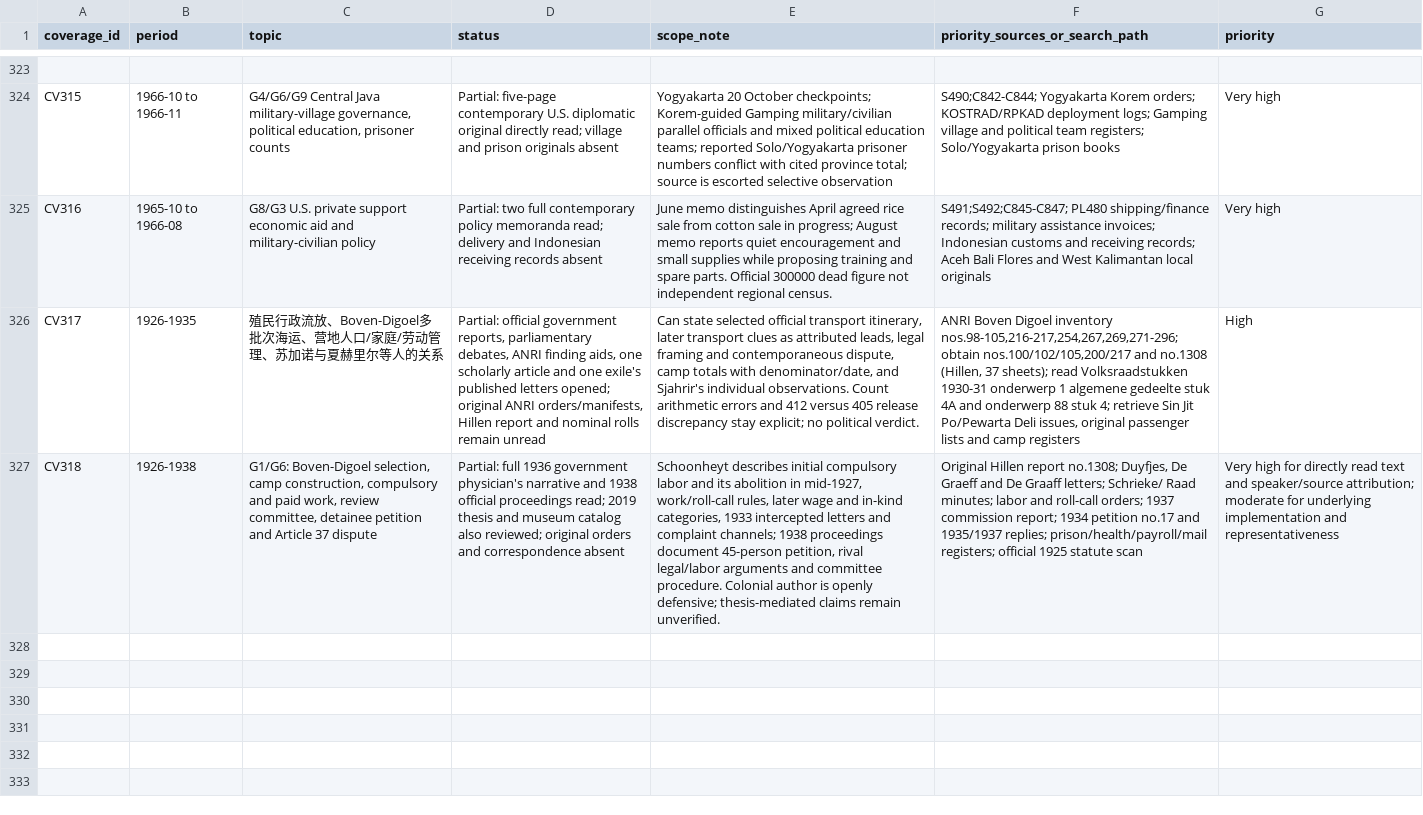
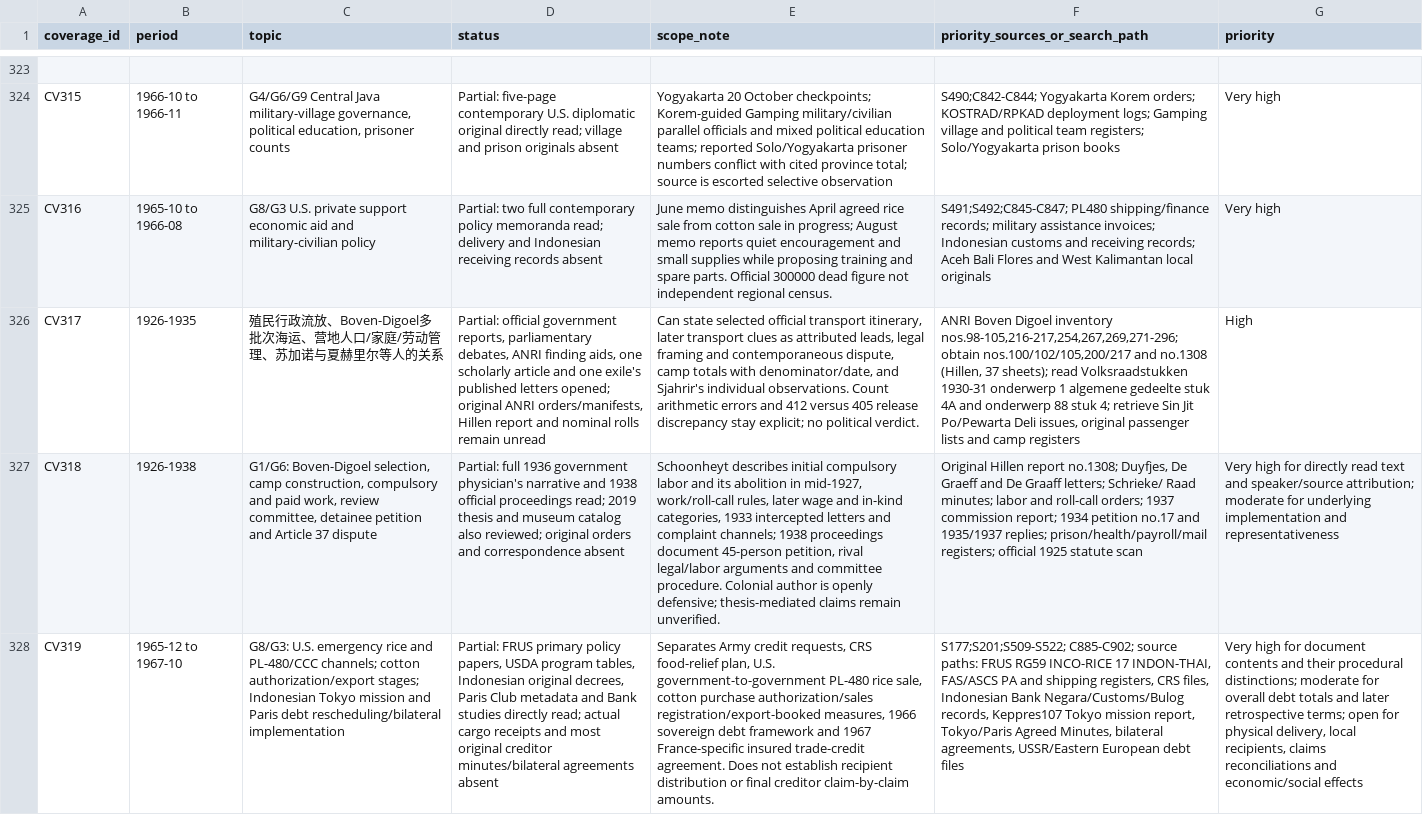
Before and after one commit to ch3758134-prog/aca, a CSV file: research/indonesia-1965/archive/records/coverage-matrix.csv, drawn as a sheet; only a part is shown, gaps mark what is left out; the diff names each change by its address in the sheet, - before the commit and + after, or states it on an @@ line.

```diff
--- a/research/indonesia-1965/archive/records/coverage-matrix.csv
+++ b/research/indonesia-1965/archive/records/coverage-matrix.csv
+row 328: CV319 | 1965-12 to 1967-10 | G8/G3: U.S. emergency rice and PL-480/CCC channels; cotton authorization/export stages; Indonesian Tokyo mission and Paris debt rescheduling/bilateral implementation | Partial: FRUS primary policy papers, USDA program tables, Indonesian original decrees, Paris Club metadata and Bank studies directly read; actual cargo receipts and most original creditor minutes/bilateral agreements absent | Separates Army credit requests, CRS food-relief plan, U.S. government-to-government PL-480 rice sale, cotton purchase authorization/sales registration/export-booked measures, 1966 sovereign debt framework and 1967 France-specific insured trade-credit agreement. Does not establish recipient distribution or final creditor claim-by-claim amounts. | S177;S201;S509-S522; C885-C902; source paths: FRUS RG59 INCO-RICE 17 INDON-THAI, FAS/ASCS PA and shipping registers, CRS files, Indonesian Bank Negara/Customs/Bulog records, Keppres107 Tokyo mission report, Tokyo/Paris Agreed Minutes, bilateral agreements, USSR/Eastern European debt files | Very high for document contents and their procedural distinctions; moderate for overall debt totals and later retrospective terms; open for physical delivery, local recipients, claims reconciliations and economic/social effects
```
Also changed, not shown: research/indonesia-1965/archive/records/search-log.csv, 7 other files.
